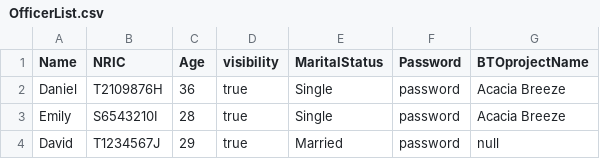
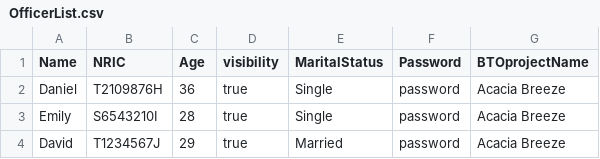
Before and after one commit to JayHaych/SC2002_BTO-Project, a CSV file: Data/OfficerList.csv, drawn as a sheet.

```diff
--- a/Data/OfficerList.csv
+++ b/Data/OfficerList.csv
@@ -3,2 +3,2 @@ Daniel,T2109876H,36,true,Single,password,Acacia Breeze
 Emily,S6543210I,28,true,Single,password,Acacia Breeze
-David,T1234567J,29,true,Married,password,null
+David,T1234567J,29,true,Married,password,Acacia Breeze
```
Also changed, not shown: 37 other files.
